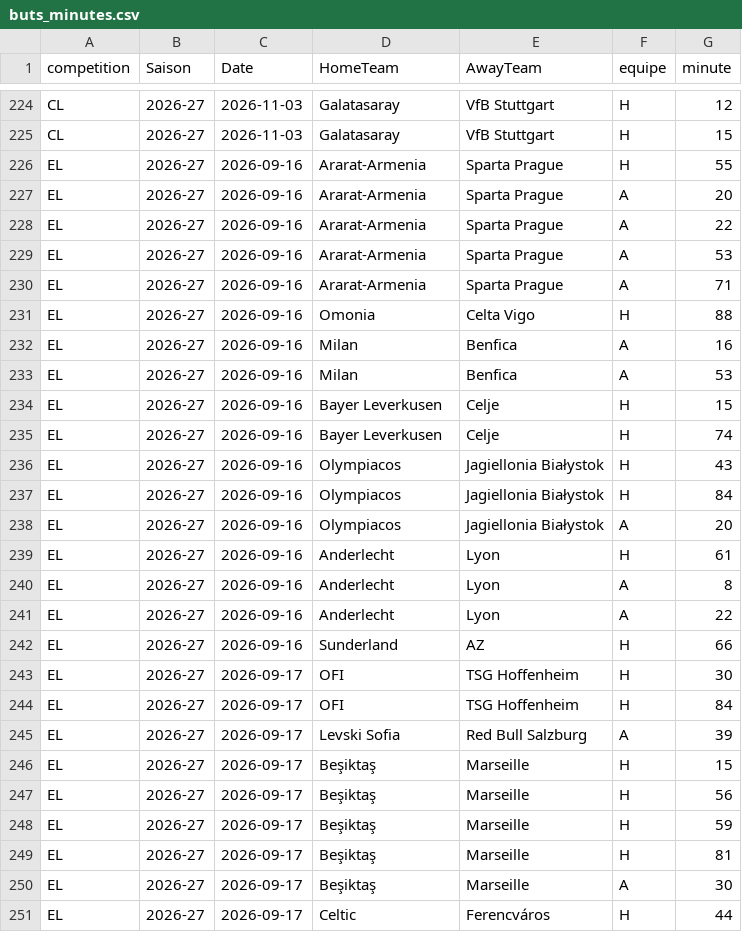
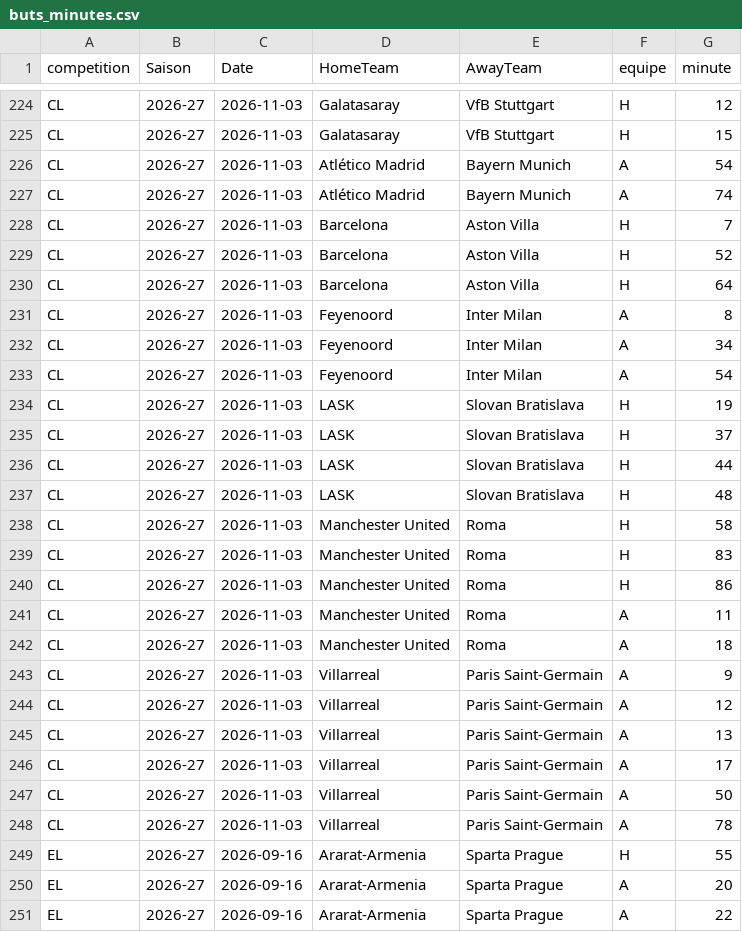
Before and after one commit to EssicOuroumav/kateni, a CSV file: buts_minutes.csv, drawn as a sheet; only a part is shown, gaps mark what is left out; the shorter side is filled out with more unchanged rows.

```diff
--- a/buts_minutes.csv
+++ b/buts_minutes.csv
@@ -225,2 +225,25 @@ CL,2026-27,2026-11-03,Galatasaray,VfB Stuttgart,H,12
 CL,2026-27,2026-11-03,Galatasaray,VfB Stuttgart,H,15
+CL,2026-27,2026-11-03,Atlético Madrid,Bayern Munich,A,54
+CL,2026-27,2026-11-03,Atlético Madrid,Bayern Munich,A,74
+CL,2026-27,2026-11-03,Barcelona,Aston Villa,H,7
+CL,2026-27,2026-11-03,Barcelona,Aston Villa,H,52
+CL,2026-27,2026-11-03,Barcelona,Aston Villa,H,64
+CL,2026-27,2026-11-03,Feyenoord,Inter Milan,A,8
+CL,2026-27,2026-11-03,Feyenoord,Inter Milan,A,34
+CL,2026-27,2026-11-03,Feyenoord,Inter Milan,A,54
+CL,2026-27,2026-11-03,LASK,Slovan Bratislava,H,19
+CL,2026-27,2026-11-03,LASK,Slovan Bratislava,H,37
+CL,2026-27,2026-11-03,LASK,Slovan Bratislava,H,44
+CL,2026-27,2026-11-03,LASK,Slovan Bratislava,H,48
+CL,2026-27,2026-11-03,Manchester United,Roma,H,58
+CL,2026-27,2026-11-03,Manchester United,Roma,H,83
+CL,2026-27,2026-11-03,Manchester United,Roma,H,86
+CL,2026-27,2026-11-03,Manchester United,Roma,A,11
+CL,2026-27,2026-11-03,Manchester United,Roma,A,18
+CL,2026-27,2026-11-03,Villarreal,Paris Saint-Germain,A,9
+CL,2026-27,2026-11-03,Villarreal,Paris Saint-Germain,A,12
+CL,2026-27,2026-11-03,Villarreal,Paris Saint-Germain,A,13
+CL,2026-27,2026-11-03,Villarreal,Paris Saint-Germain,A,17
+CL,2026-27,2026-11-03,Villarreal,Paris Saint-Germain,A,50
+CL,2026-27,2026-11-03,Villarreal,Paris Saint-Germain,A,78
 EL,2026-27,2026-09-16,Ararat-Armenia,Sparta Prague,H,55
```
Also changed, not shown: CL_full.csv, a_venir.csv, 3 other files.
